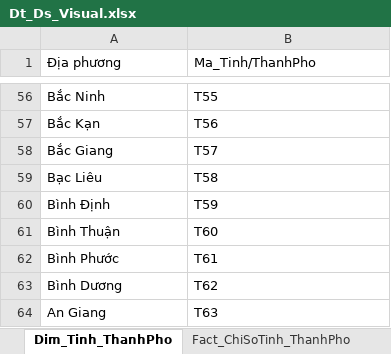
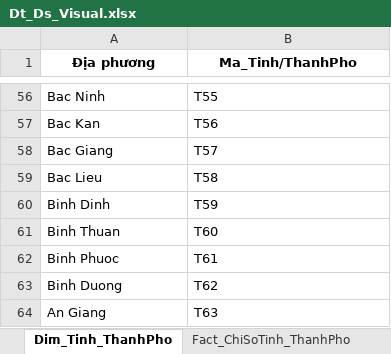
Before and after one commit to TXGVux/DATN, an Excel workbook: visualization/Dt_Ds_Visual.xlsx, sheet Dim_Tinh_ThanhPho, drawn as a sheet; only a part is shown, gaps mark what is left out; values as stored, in another font and other column widths than the file's, no borders; the diff covers the shown part only; the diff names each change by its address in the sheet, - before the commit and + after, or states it on an @@ line.

Commit message:
sửa cột địa phương

```diff
--- a/visualization/Dt_Ds_Visual.xlsx (sheet Dim_Tinh_ThanhPho)
+++ b/visualization/Dt_Ds_Visual.xlsx (sheet Dim_Tinh_ThanhPho)
@@ A1:B1 bold: off → on, alignment: left → center @@
-A56 (Địa phương): Bắc Ninh
+A56 (Địa phương): Bac Ninh
-A57 (Địa phương): Bắc Kạn
+A57 (Địa phương): Bac Kan
-A58 (Địa phương): Bắc Giang
+A58 (Địa phương): Bac Giang
-A59 (Địa phương): Bạc Liêu
+A59 (Địa phương): Bac Lieu
-A60 (Địa phương): Bình Định
+A60 (Địa phương): Binh Dinh
-A61 (Địa phương): Bình Thuận
+A61 (Địa phương): Binh Thuan
-A62 (Địa phương): Bình Phước
+A62 (Địa phương): Binh Phuoc
-A63 (Địa phương): Bình Dương
+A63 (Địa phương): Binh Duong
```
Also changed, not shown: 51 edited cells elsewhere in this sheet, sheet dientich_danso_clean.
